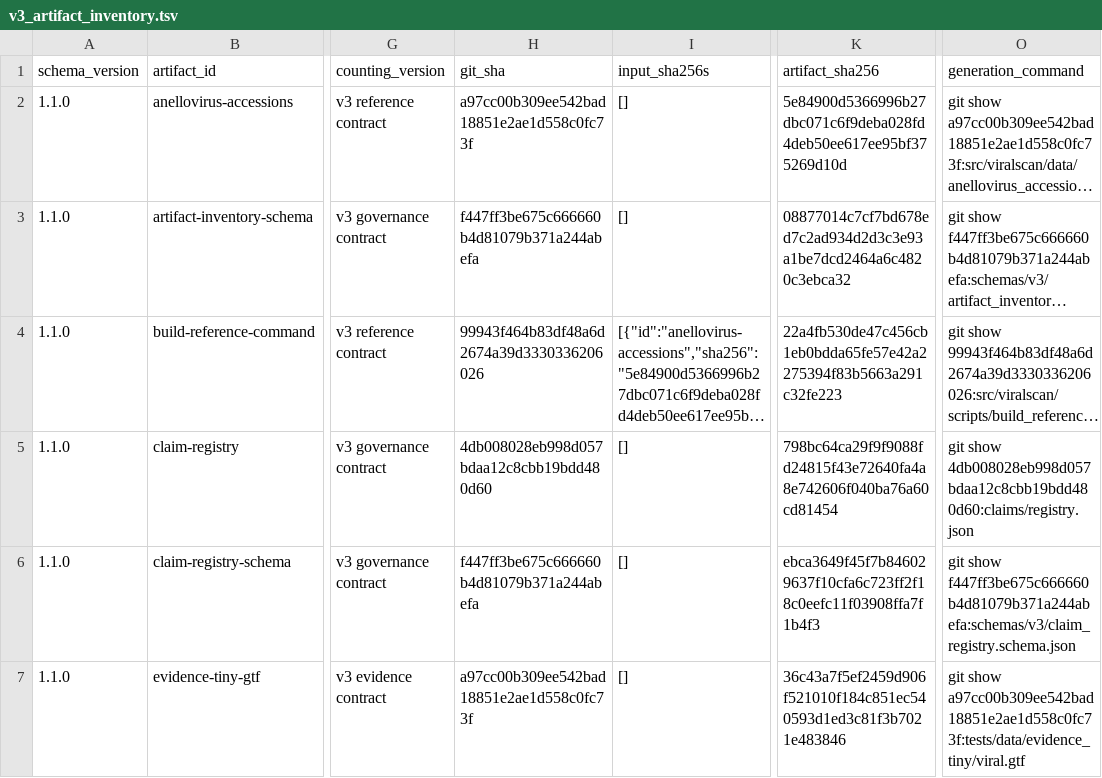
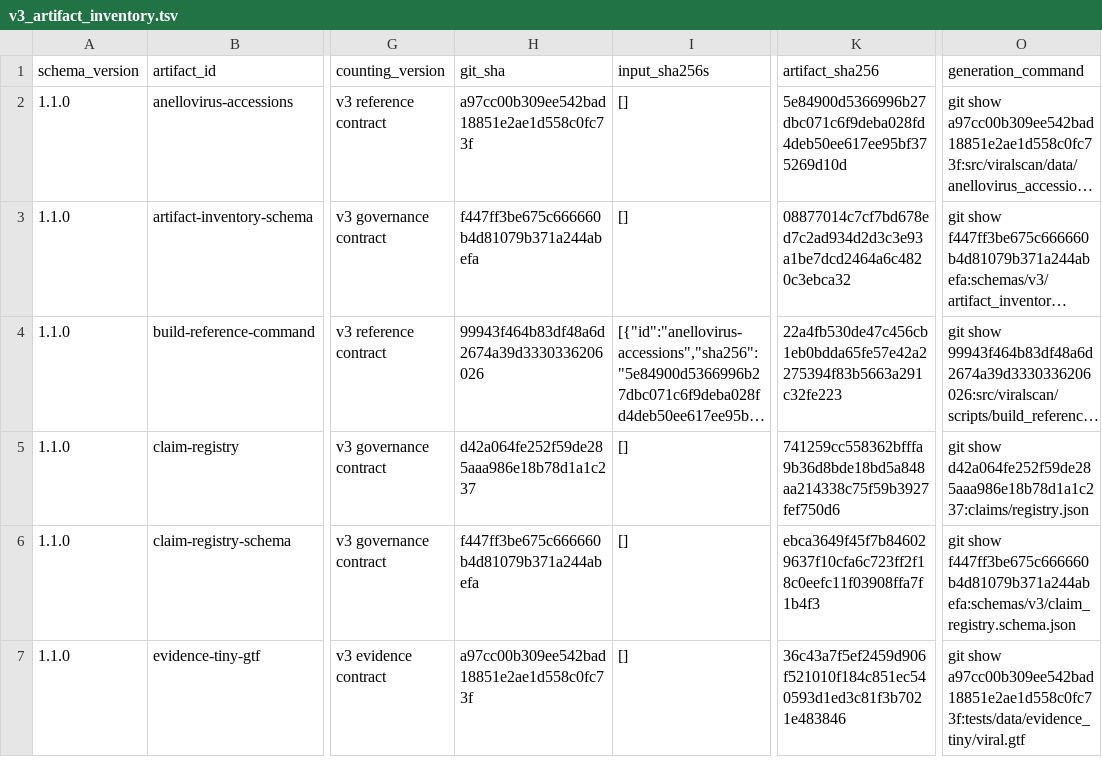
Before and after one commit to mdmanurung/ViralScan-reproducibility, a TSV file: analysis/v3_artifact_inventory.tsv, drawn as a sheet; only a part is shown, gaps mark what is left out; long unchanged cells end in …; the diff names each change by its address in the sheet, - before the commit and + after, or states it on an @@ line.

```diff
--- a/analysis/v3_artifact_inventory.tsv
+++ b/analysis/v3_artifact_inventory.tsv
-H5 (git_sha): 4db008028eb998d057bdaa12c8cbb19bdd480d60
+H5 (git_sha): d42a064fe252f59de285aaa986e18b78d1a1c237
-K5 (artifact_sha256): 798bc64ca29f9f9088fd24815f43e72640fa4a8e742606f040ba76a60cd81454
+K5 (artifact_sha256): 741259cc558362bfffa9b36d8bde18bd5a848aa214338c75f59b3927fef750d6
-O5 (generation_command): git show 4db008028eb998d057bdaa12c8cbb19bdd480d60:claims/registry.json
+O5 (generation_command): git show d42a064fe252f59de285aaa986e18b78d1a1c237:claims/registry.json
```
